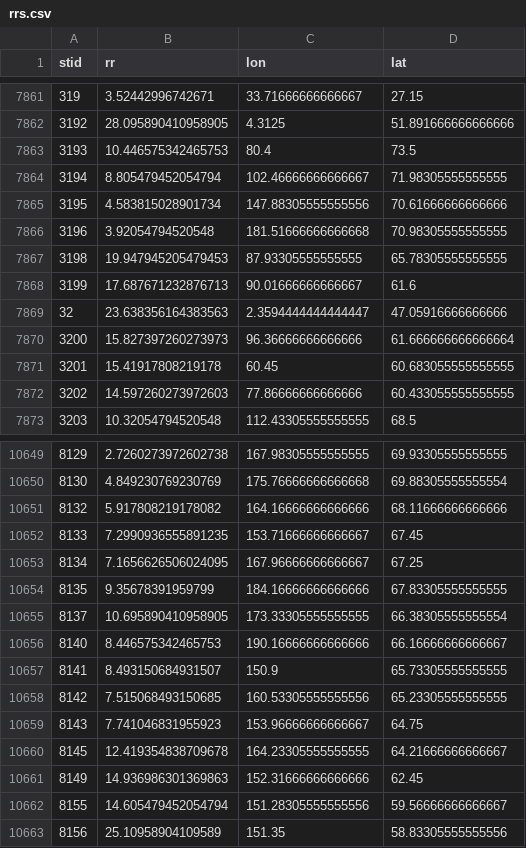
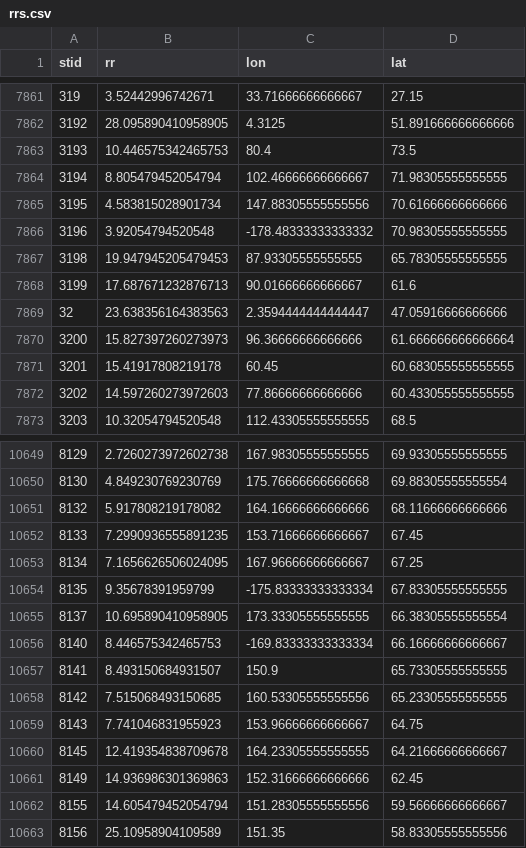
Before and after one commit to arf-themascoteers/lucenv, a CSV file: data/rrs.csv, drawn as a sheet; only a part is shown, gaps mark what is left out.

```diff
--- a/data/rrs.csv
+++ b/data/rrs.csv
@@ -7865,3 +7865,3 @@ stid,rr,lon,lat
 3195,4.583815028901734,147.88305555555556,70.61666666666666
-3196,3.92054794520548,181.51666666666668,70.98305555555555
+3196,3.92054794520548,-178.48333333333332,70.98305555555555
 3198,19.947945205479453,87.93305555555555,65.78305555555555
@@ -10653,5 +10653,5 @@ stid,rr,lon,lat
 8134,7.1656626506024095,167.96666666666667,67.25
-8135,9.35678391959799,184.16666666666666,67.83305555555555
+8135,9.35678391959799,-175.83333333333334,67.83305555555555
 8137,10.695890410958905,173.33305555555555,66.38305555555554
-8140,8.446575342465753,190.16666666666666,66.16666666666667
+8140,8.446575342465753,-169.83333333333334,66.16666666666667
 8141,8.493150684931507,150.9,65.73305555555555
```
Also changed, not shown: 3 other files.
